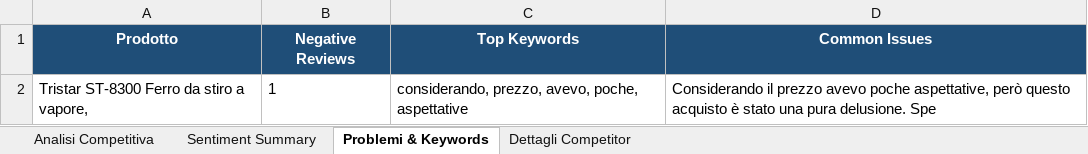
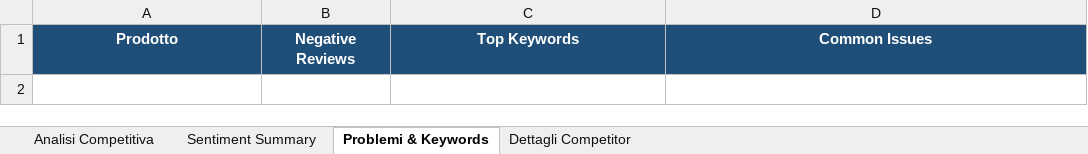
Before and after one commit to FabioCarando/MarketProductIntelligence, an Excel workbook: competitive_analysis_report.xlsx, sheet Problemi & Keywords, drawn as a sheet; values as stored, in another font and other column widths than the file's, no borders; the diff names each change by its address in the sheet, - before the commit and + after, or states it on an @@ line.

```diff
--- a/competitive_analysis_report.xlsx (sheet Problemi & Keywords)
+++ b/competitive_analysis_report.xlsx (sheet Problemi & Keywords)
-row 2: Tristar ST-8300 Ferro da stiro a vapore, | 1 | considerando, prezzo, avevo, poche, aspettative | Considerando il prezzo avevo poche aspettative, però questo acquisto è stato una pura delusione. Spe
```
Also changed, not shown: sheet Dettagli Competitor, sheet Sentiment Summary, sheet Analisi Competitiva, 16 other files.
